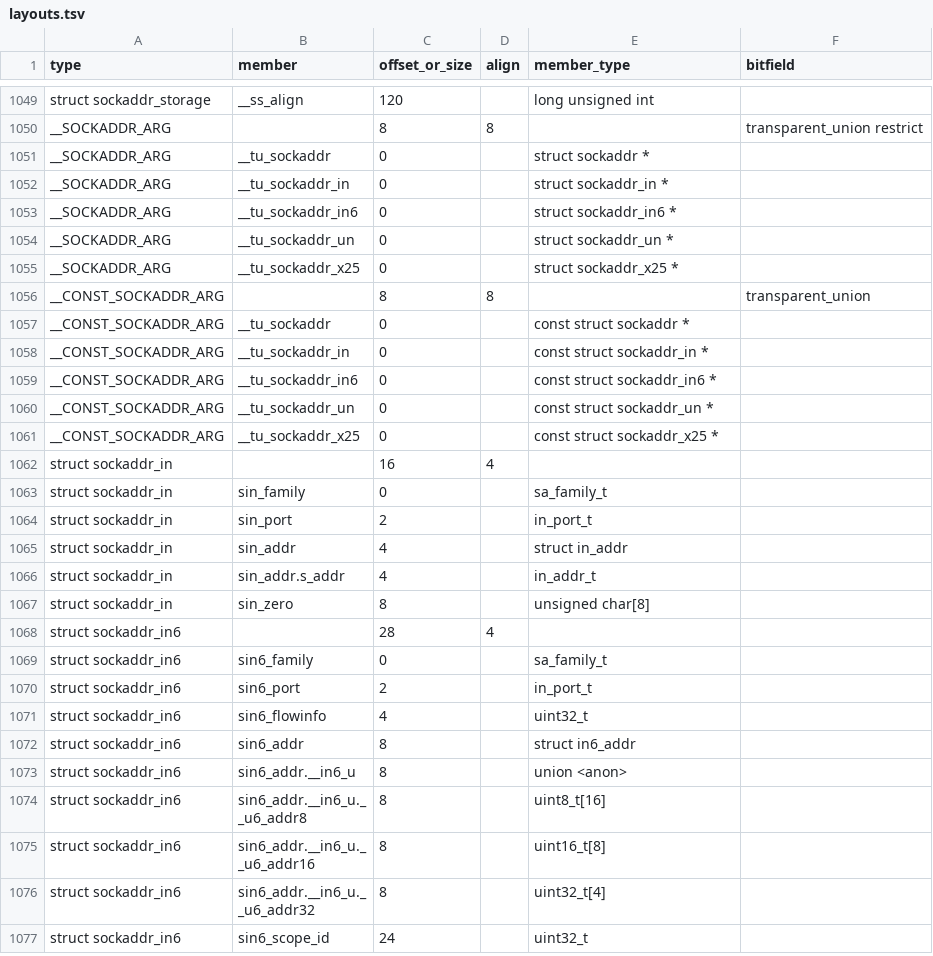
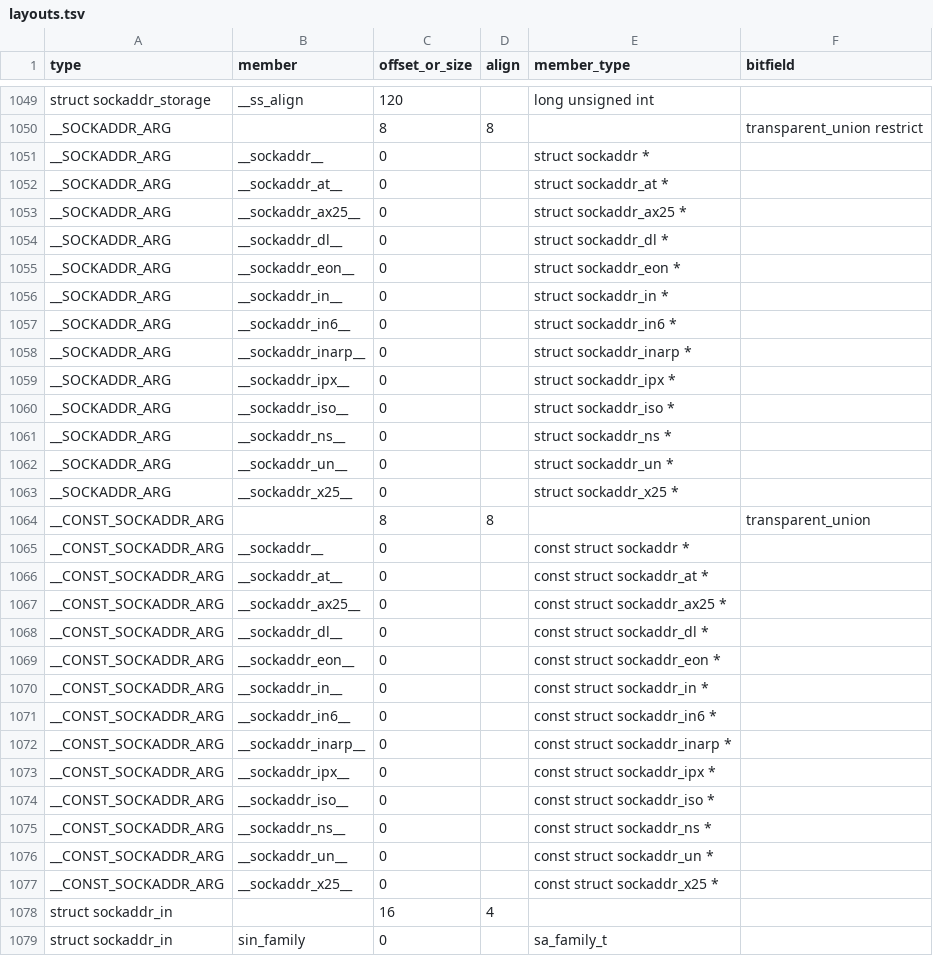
Before and after one commit to duskglow/libniji, a TSV file: spec/abi/layouts.tsv, drawn as a sheet; only a part is shown, gaps mark what is left out; the shorter side is filled out with more unchanged rows; the diff covers the shown part only.

```diff
--- a/spec/abi/layouts.tsv
+++ b/spec/abi/layouts.tsv
@@ -1050,13 +1050,29 @@ struct sockaddr_storage	__ss_align	120		long unsigned int
 __SOCKADDR_ARG		8	8		transparent_union restrict
-__SOCKADDR_ARG	__tu_sockaddr	0		struct sockaddr *	
-__SOCKADDR_ARG	__tu_sockaddr_in	0		struct sockaddr_in *	
-__SOCKADDR_ARG	__tu_sockaddr_in6	0		struct sockaddr_in6 *	
-__SOCKADDR_ARG	__tu_sockaddr_un	0		struct sockaddr_un *	
-__SOCKADDR_ARG	__tu_sockaddr_x25	0		struct sockaddr_x25 *	
+__SOCKADDR_ARG	__sockaddr__	0		struct sockaddr *	
+__SOCKADDR_ARG	__sockaddr_at__	0		struct sockaddr_at *	
+__SOCKADDR_ARG	__sockaddr_ax25__	0		struct sockaddr_ax25 *	
+__SOCKADDR_ARG	__sockaddr_dl__	0		struct sockaddr_dl *	
+__SOCKADDR_ARG	__sockaddr_eon__	0		struct sockaddr_eon *	
+__SOCKADDR_ARG	__sockaddr_in__	0		struct sockaddr_in *	
+__SOCKADDR_ARG	__sockaddr_in6__	0		struct sockaddr_in6 *	
+__SOCKADDR_ARG	__sockaddr_inarp__	0		struct sockaddr_inarp *	
+__SOCKADDR_ARG	__sockaddr_ipx__	0		struct sockaddr_ipx *	
+__SOCKADDR_ARG	__sockaddr_iso__	0		struct sockaddr_iso *	
+__SOCKADDR_ARG	__sockaddr_ns__	0		struct sockaddr_ns *	
+__SOCKADDR_ARG	__sockaddr_un__	0		struct sockaddr_un *	
+__SOCKADDR_ARG	__sockaddr_x25__	0		struct sockaddr_x25 *	
 __CONST_SOCKADDR_ARG		8	8		transparent_union
-__CONST_SOCKADDR_ARG	__tu_sockaddr	0		const struct sockaddr *	
-__CONST_SOCKADDR_ARG	__tu_sockaddr_in	0		const struct sockaddr_in *	
-__CONST_SOCKADDR_ARG	__tu_sockaddr_in6	0		const struct sockaddr_in6 *	
-__CONST_SOCKADDR_ARG	__tu_sockaddr_un	0		const struct sockaddr_un *	
-__CONST_SOCKADDR_ARG	__tu_sockaddr_x25	0		const struct sockaddr_x25 *	
+__CONST_SOCKADDR_ARG	__sockaddr__	0		const struct sockaddr *	
+__CONST_SOCKADDR_ARG	__sockaddr_at__	0		const struct sockaddr_at *	
+__CONST_SOCKADDR_ARG	__sockaddr_ax25__	0		const struct sockaddr_ax25 *	
+__CONST_SOCKADDR_ARG	__sockaddr_dl__	0		const struct sockaddr_dl *	
+__CONST_SOCKADDR_ARG	__sockaddr_eon__	0		const struct sockaddr_eon *	
+__CONST_SOCKADDR_ARG	__sockaddr_in__	0		const struct sockaddr_in *	
+__CONST_SOCKADDR_ARG	__sockaddr_in6__	0		const struct sockaddr_in6 *	
+__CONST_SOCKADDR_ARG	__sockaddr_inarp__	0		const struct sockaddr_inarp *	
+__CONST_SOCKADDR_ARG	__sockaddr_ipx__	0		const struct sockaddr_ipx *	
+__CONST_SOCKADDR_ARG	__sockaddr_iso__	0		const struct sockaddr_iso *	
+__CONST_SOCKADDR_ARG	__sockaddr_ns__	0		const struct sockaddr_ns *	
+__CONST_SOCKADDR_ARG	__sockaddr_un__	0		const struct sockaddr_un *	
+__CONST_SOCKADDR_ARG	__sockaddr_x25__	0		const struct sockaddr_x25 *	
 struct sockaddr_in		16	4		
```
Also changed, not shown: 7 added rows elsewhere in this file, headers/arrayparams.tsv, headers/reserved.tsv, 8 other files.
